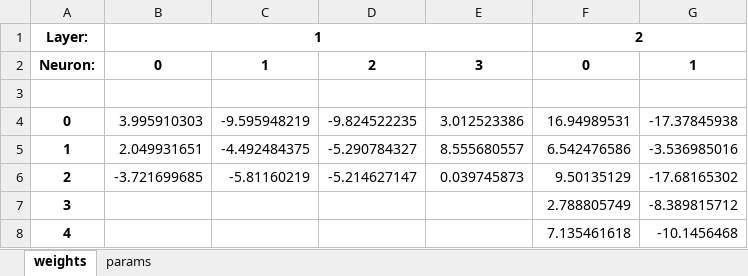
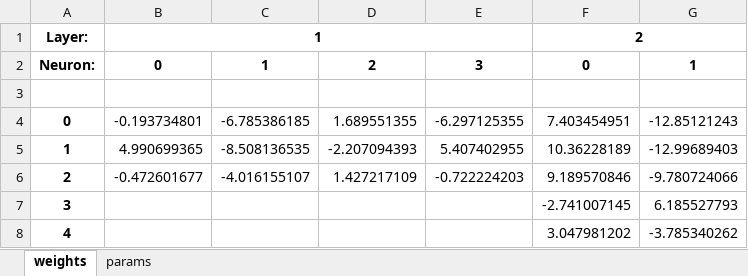
Before and after one commit to leafarsp/MLP_MNIST, an Excel workbook: Xor_Genetic.xlsx, sheet weights, drawn as a sheet; values as stored, in another font and other column widths than the file's, no borders; the diff names each change by its address in the sheet, - before the commit and + after, or states it on an @@ line.

```diff
--- a/Xor_Genetic.xlsx (sheet weights)
+++ b/Xor_Genetic.xlsx (sheet weights)
-B4: 3.995910303
+B4: -0.193734801
-C4: -9.595948219
+C4: -6.785386185
-D4: -9.824522235
+D4: 1.689551355
-E4: 3.012523386
+E4: -6.297125355
-F4: 16.94989531
+F4: 7.403454951
-G4: -17.37845938
+G4: -12.85121243
-B5: 2.049931651
+B5: 4.990699365
-C5: -4.492484375
+C5: -8.508136535
-D5: -5.290784327
+D5: -2.207094393
-E5: 8.555680557
+E5: 5.407402955
-F5: 6.542476586
+F5: 10.36228189
-G5: -3.536985016
+G5: -12.99689403
-B6: -3.721699685
+B6: -0.472601677
-C6: -5.81160219
+C6: -4.016155107
-D6: -5.214627147
+D6: 1.427217109
-E6: 0.039745873
+E6: -0.722224203
-F6: 9.50135129
+F6: 9.189570846
-G6: -17.68165302
+G6: -9.780724066
-F7: 2.788805749
+F7: -2.741007145
-G7: -8.389815712
+G7: 6.185527793
-F8: 7.135461618
+F8: 3.047981202
-G8: -10.1456468
+G8: -3.785340262
```
Also changed, not shown: neural_network2.xlsx, 5 other files.
